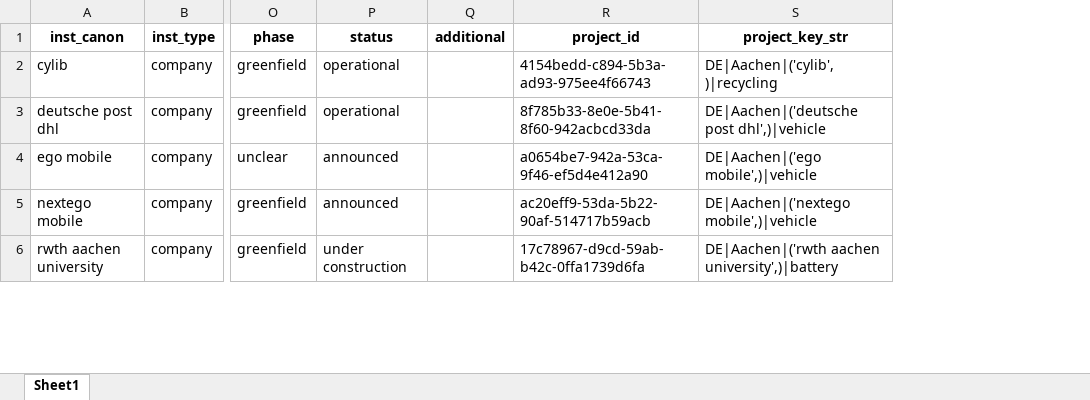
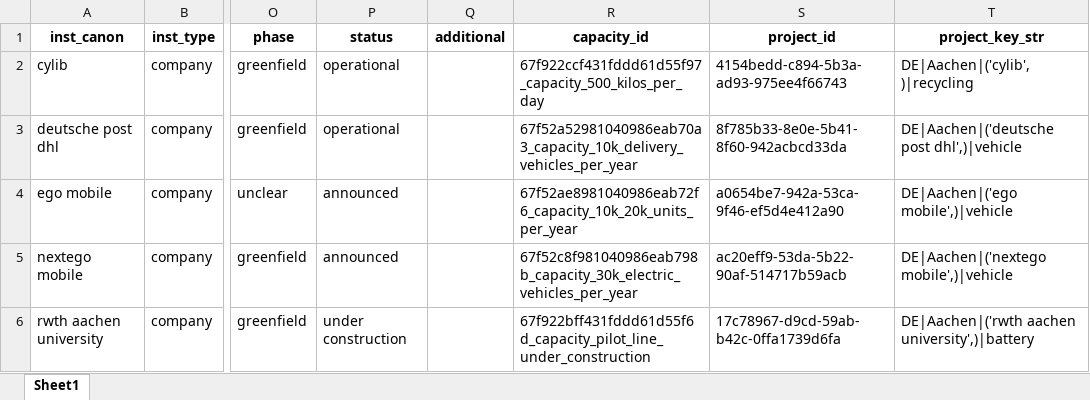
Before and after one commit to benmcwilliams/tuone-core, an Excel workbook: reconcile/storage/output/grouped-capacities.xlsx, sheet Sheet1, drawn as a sheet; only a part is shown, gaps mark what is left out; values as stored, in another font and other column widths than the file's, no borders; the diff covers the shown part only; the diff names each change by its address in the sheet, - before the commit and + after, or states it on an @@ line.

```diff
--- a/reconcile/storage/output/grouped-capacities.xlsx (sheet Sheet1)
+++ b/reconcile/storage/output/grouped-capacities.xlsx (sheet Sheet1)
+column R (capacity_id), rows 2-6: 67f922ccf431fddd61d55f97_capacity_500_kilos_per_day | 67f52a52981040986eab70a3_capacity_10k_delivery_vehicles_per_year | 67f52ae8981040986eab72f6_capacity_10k_20k_units_per_year | 67f52c8f981040986eab798b_capacity_30k_electric_vehicles_per_year | 67f922bff431fddd61d55f6d_capacity_pilot_line_under_construction
```
Also changed, not shown: 1 added row and 5 edited cells elsewhere in this sheet, reconcile/storage/output/clean-investment-funds-factory.xlsx, reconcile/storage/output/factory-technological-clean-capacities-investments.xlsx, 23 other files.
